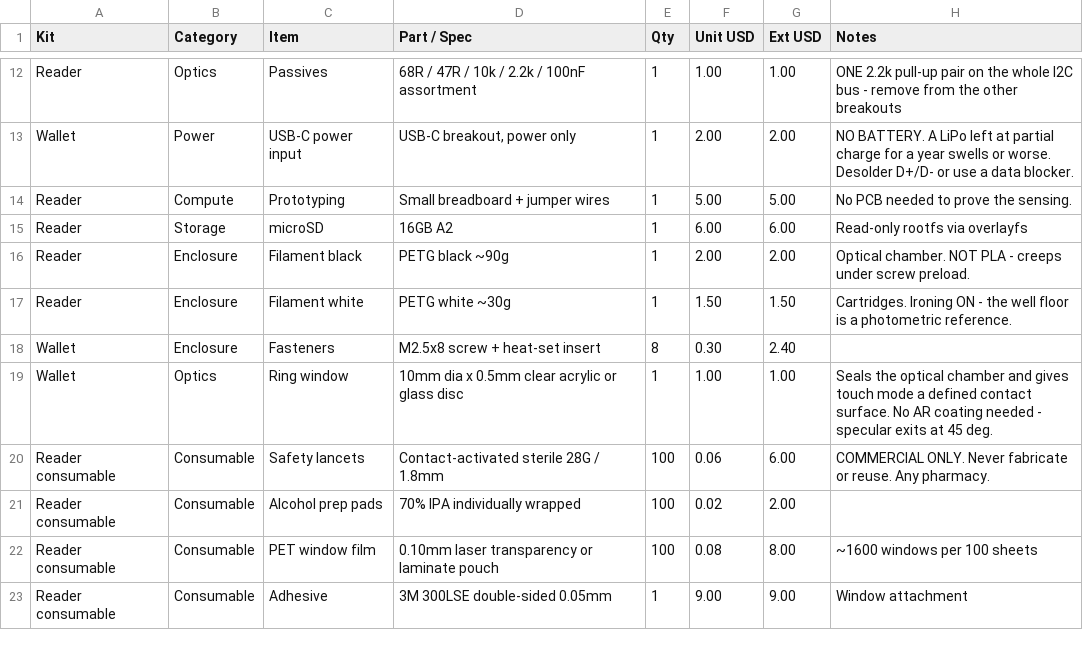
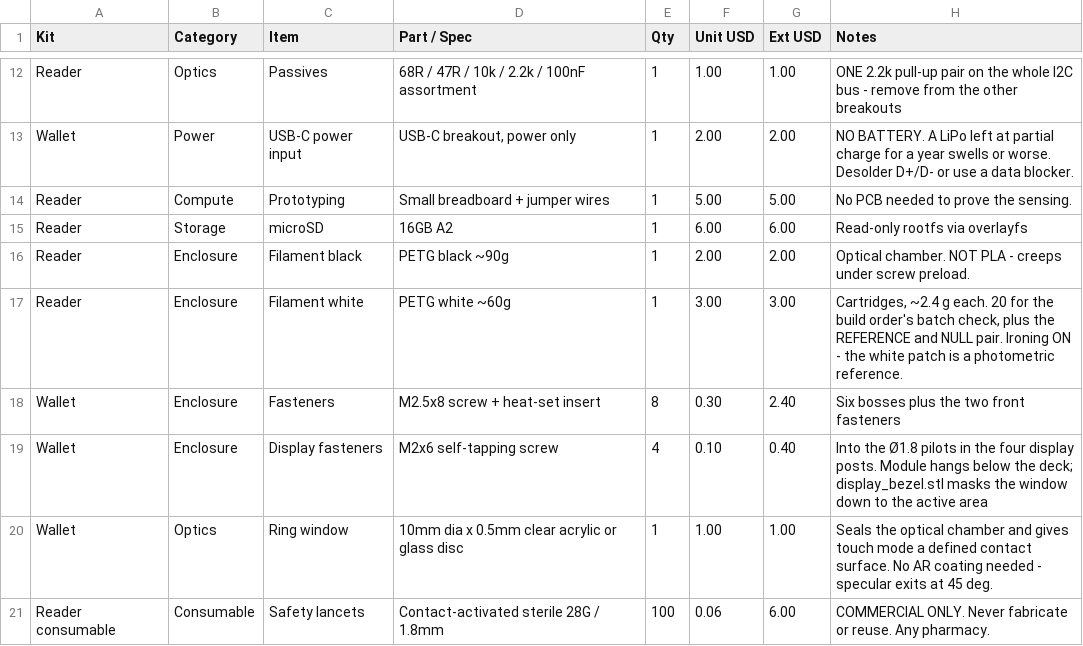
Before and after one commit to z0r0z/cell, a CSV file: BOM.csv, drawn as a sheet; only a part is shown, gaps mark what is left out; the shorter side is filled out with more unchanged rows.

```diff
--- a/BOM.csv
+++ b/BOM.csv
@@ -16,4 +16,5 @@ Reader,Storage,microSD,16GB A2,1,6.00,6.00,Read-only rootfs via overlayfs
 Reader,Enclosure,Filament black,PETG black ~90g,1,2.00,2.00,Optical chamber. NOT PLA - creeps under screw preload.
-Reader,Enclosure,Filament white,PETG white ~30g,1,1.50,1.50,Cartridges. Ironing ON - the well floor is a photometric reference.
-Wallet,Enclosure,Fasteners,M2.5x8 screw + heat-set insert,8,0.30,2.40,
+Reader,Enclosure,Filament white,PETG white ~60g,1,3.00,3.00,"Cartridges, ~2.4 g each. 20 for the build order's batch check, plus the REFERENCE and NULL pair. Ironing ON - the white patch is a photometric reference."
+Wallet,Enclosure,Fasteners,M2.5x8 screw + heat-set insert,8,0.30,2.40,Six bosses plus the two front fasteners
+Wallet,Enclosure,Display fasteners,M2x6 self-tapping screw,4,0.10,0.40,Into the Ø1.8 pilots in the four display posts. Module hangs below the deck; display_bezel.stl masks the window down to the active area
 Wallet,Optics,Ring window,10mm dia x 0.5mm clear acrylic or glass disc,1,1.00,1.00,Seals the optical chamber and gives touch mode a defined contact surface. No AR coating needed - specular exits at 45 deg.
```
Also changed, not shown: 28 other files.
